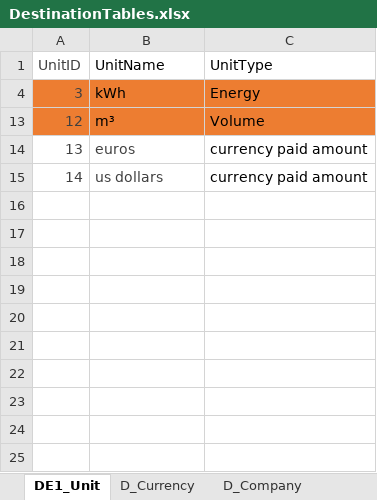
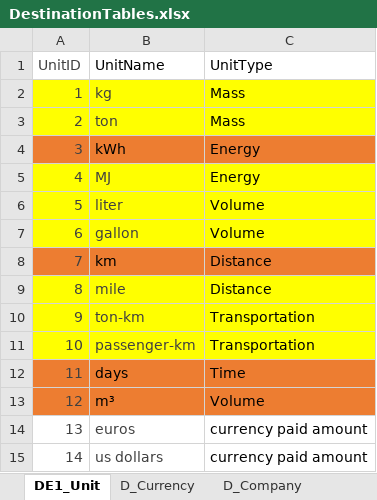
Before and after one commit to RODANXD/ELT-2, an Excel workbook: data/DestinationTables.xlsx, sheet DE1_Unit, drawn as a sheet; values as stored, in another font and other column widths than the file's, no borders; the diff names each change by its address in the sheet, - before the commit and + after, or states it on an @@ line.

```diff
--- a/data/DestinationTables.xlsx (sheet DE1_Unit)
+++ b/data/DestinationTables.xlsx (sheet DE1_Unit)
@@ row 2 unhidden: 1 | kg | Mass @@
@@ row 3 unhidden: 2 | ton | Mass @@
@@ row 5 unhidden: 4 | MJ | Energy @@
@@ row 6 unhidden: 5 | liter | Volume @@
@@ row 7 unhidden: 6 | gallon | Volume @@
@@ row 8 unhidden: 7 | km | Distance @@
@@ row 9 unhidden: 8 | mile | Distance @@
@@ row 10 unhidden: 9 | ton-km | Transportation @@
@@ row 11 unhidden: 10 | passenger-km | Transportation @@
@@ row 12 unhidden: 11 | days | Time @@
```
Also changed, not shown: electricity_data_v2.xlsx, 10 other files.
